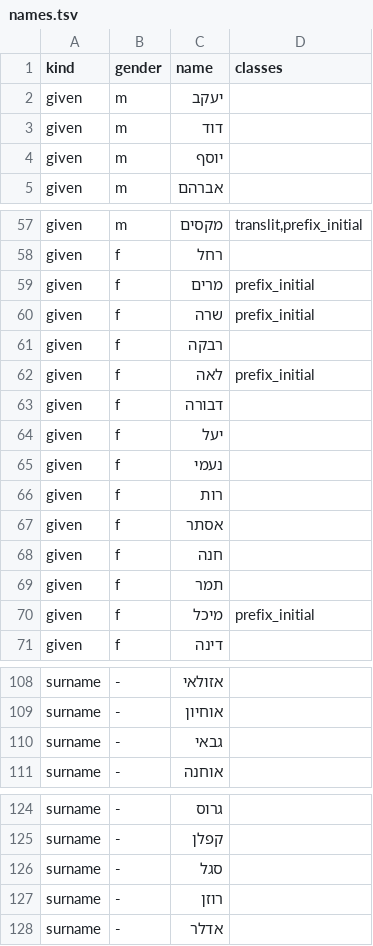
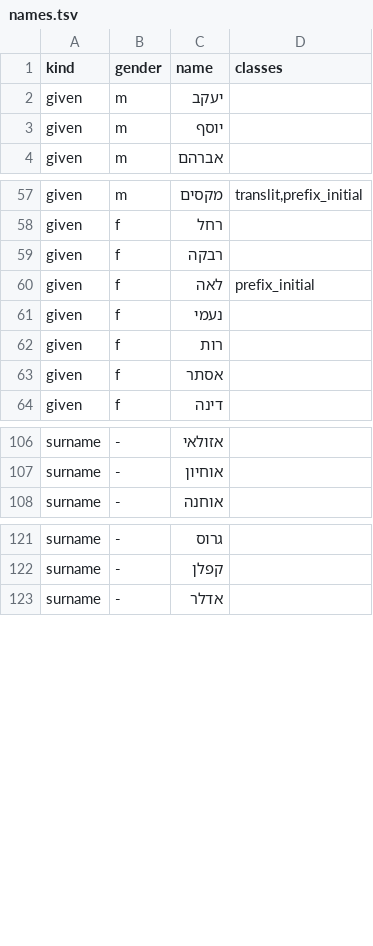
Before and after one commit to ploni-dev/ploni-engine, a TSV file: experiments/e4_planted_names/names.tsv, drawn as a sheet; only a part is shown, gaps mark what is left out; the diff covers the shown part only.

```diff
--- a/experiments/e4_planted_names/names.tsv
+++ b/experiments/e4_planted_names/names.tsv
@@ -2,3 +2,2 @@ kind	gender	name	classes
 given	m	יעקב	
-given	m	דוד	
 given	m	יוסף	
@@ -58,8 +58,4 @@ given	m	מקסים	translit,prefix_initial
 given	f	רחל	
-given	f	מרים	prefix_initial
-given	f	שרה	prefix_initial
 given	f	רבקה	
 given	f	לאה	prefix_initial
-given	f	דבורה	
-given	f	יעל	
 given	f	נעמי	
@@ -67,5 +63,2 @@ given	f	רות
 given	f	אסתר	
-given	f	חנה	
-given	f	תמר	
-given	f	מיכל	prefix_initial
 given	f	דינה	
@@ -109,3 +107,2 @@ surname	-	אזולאי
 surname	-	אוחיון	
-surname	-	גבאי	
 surname	-	אוחנה	
@@ -125,4 +122,2 @@ surname	-	גרוס
 surname	-	קפלן	
-surname	-	סגל	
-surname	-	רוזן	
 surname	-	אדלר	
```
Also changed, not shown: 23 added rows, 12 removed rows and 5 edited cells elsewhere in this file, 11 other files.
